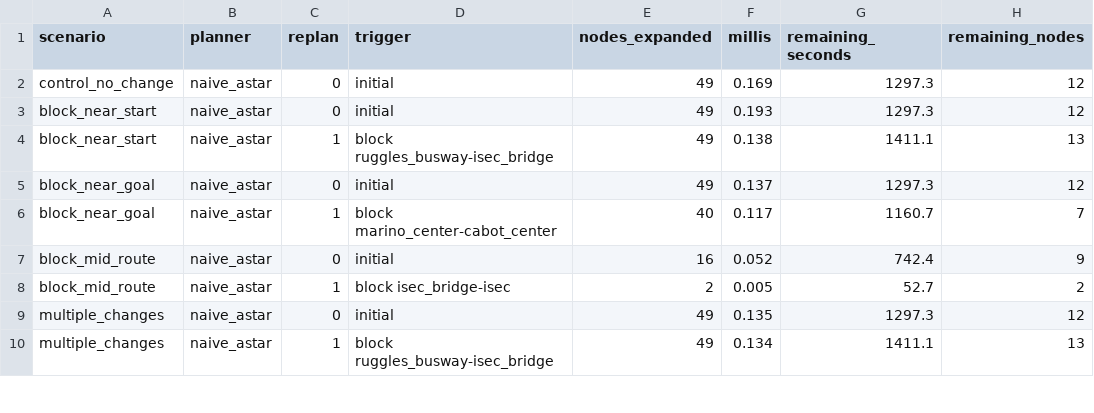
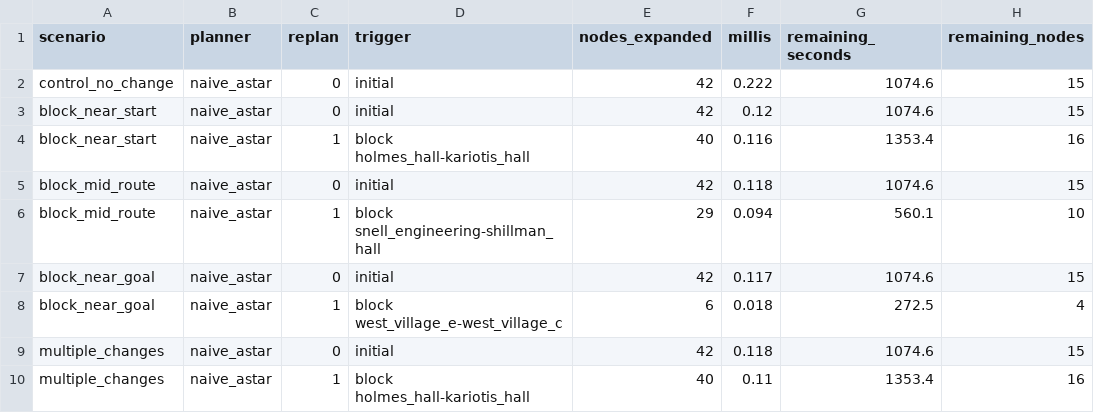
Before and after one commit to jasdeepsinghcs/CS4100-Nav-Project, a CSV file: campus-routing/results/replans.csv, drawn as a sheet; only a part is shown; the diff covers the shown part only.

Commit message:
Fix up the graph edges and add the west village and dorm buildings
Took out the edges that were straight lines through other buildings,
mostly ones where you'd actually walk past two or three other places to
get there. Rewired behrakis, squashbusters and matthews to what's
actually next to them.

Added the west village buildings and the dorms past stetson.

Swapped the test trip to speare hall -> west village a, it's 15 nodes
across campus and every walkway on it has a detour if you close it, so
no scenario can strand the agent.

Also added make_demo.py which records the agent walking and rerouting.

```diff
--- a/campus-routing/results/replans.csv
+++ b/campus-routing/results/replans.csv
@@ -1,10 +1,10 @@
 scenario,planner,replan,trigger,nodes_expanded,millis,remaining_seconds,remaining_nodes
-control_no_change,naive_astar,0,initial,49,0.169,1297.3,12
-block_near_start,naive_astar,0,initial,49,0.193,1297.3,12
-block_near_start,naive_astar,1,block ruggles_busway-isec_bridge,49,0.138,1411.1,13
-block_near_goal,naive_astar,0,initial,49,0.137,1297.3,12
-block_near_goal,naive_astar,1,block marino_center-cabot_center,40,0.117,1160.7,7
-block_mid_route,naive_astar,0,initial,16,0.052,742.4,9
-block_mid_route,naive_astar,1,block isec_bridge-isec,2,0.005,52.7,2
-multiple_changes,naive_astar,0,initial,49,0.135,1297.3,12
-multiple_changes,naive_astar,1,block ruggles_busway-isec_bridge,49,0.134,1411.1,13
+control_no_change,naive_astar,0,initial,42,0.222,1074.6,15
+block_near_start,naive_astar,0,initial,42,0.12,1074.6,15
+block_near_start,naive_astar,1,block holmes_hall-kariotis_hall,40,0.116,1353.4,16
+block_mid_route,naive_astar,0,initial,42,0.118,1074.6,15
+block_mid_route,naive_astar,1,block snell_engineering-shillman_hall,29,0.094,560.1,10
+block_near_goal,naive_astar,0,initial,42,0.117,1074.6,15
+block_near_goal,naive_astar,1,block west_village_e-west_village_c,6,0.018,272.5,4
+multiple_changes,naive_astar,0,initial,42,0.118,1074.6,15
+multiple_changes,naive_astar,1,block holmes_hall-kariotis_hall,40,0.11,1353.4,16
```
Also changed, not shown: 14 edited cells elsewhere in this file, campus-routing/results/summary.csv, 4 other files.
